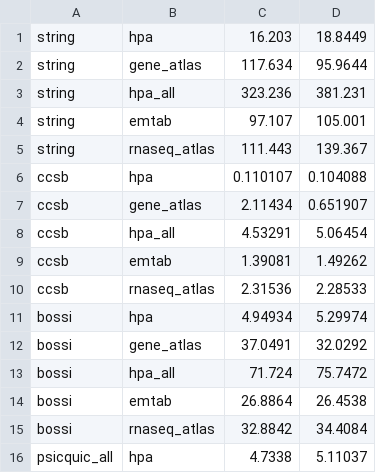
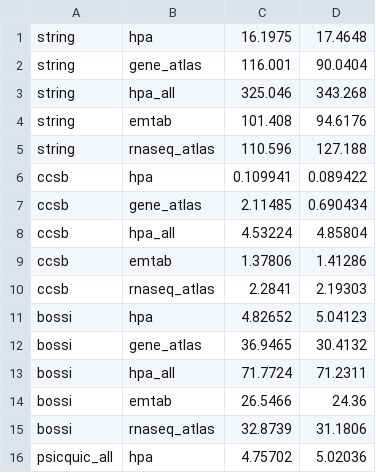
Before and after one commit to patflick/tsppi, a CSV file: analysis/data/benchmark_bw_omp_static.csv, drawn as a sheet; only a part is shown; the diff covers the shown part only.

```diff
--- a/analysis/data/benchmark_bw_omp_static.csv
+++ b/analysis/data/benchmark_bw_omp_static.csv
@@ -1,16 +1,16 @@
-string;hpa;16.203;18.8449
-string;gene_atlas;117.634;95.9644
-string;hpa_all;323.236;381.231
-string;emtab;97.107;105.001
-string;rnaseq_atlas;111.443;139.367
-ccsb;hpa;0.110107;0.104088
-ccsb;gene_atlas;2.11434;0.651907
-ccsb;hpa_all;4.53291;5.06454
-ccsb;emtab;1.39081;1.49262
-ccsb;rnaseq_atlas;2.31536;2.28533
-bossi;hpa;4.94934;5.29974
-bossi;gene_atlas;37.0491;32.0292
-bossi;hpa_all;71.724;75.7472
-bossi;emtab;26.8864;26.4538
-bossi;rnaseq_atlas;32.8842;34.4084
-psicquic_all;hpa;4.7338;5.11037
+string;hpa;16.1975;17.4648
+string;gene_atlas;116.001;90.0404
+string;hpa_all;325.046;343.268
+string;emtab;101.408;94.6176
+string;rnaseq_atlas;110.596;127.188
+ccsb;hpa;0.109941;0.089422
+ccsb;gene_atlas;2.11485;0.690434
+ccsb;hpa_all;4.53224;4.85804
+ccsb;emtab;1.37806;1.41286
+ccsb;rnaseq_atlas;2.2841;2.19303
+bossi;hpa;4.82652;5.04123
+bossi;gene_atlas;36.9465;30.4132
+bossi;hpa_all;71.7724;71.2311
+bossi;emtab;26.5466;24.36
+bossi;rnaseq_atlas;32.8739;31.1806
+psicquic_all;hpa;4.75702;5.02036
```
Also changed, not shown: 18 edited cells elsewhere in this file, analysis/data/benchmark_bw_omp_dynamic.csv, analysis/data/benchmark_bw_serial.csv, 3 other files.
